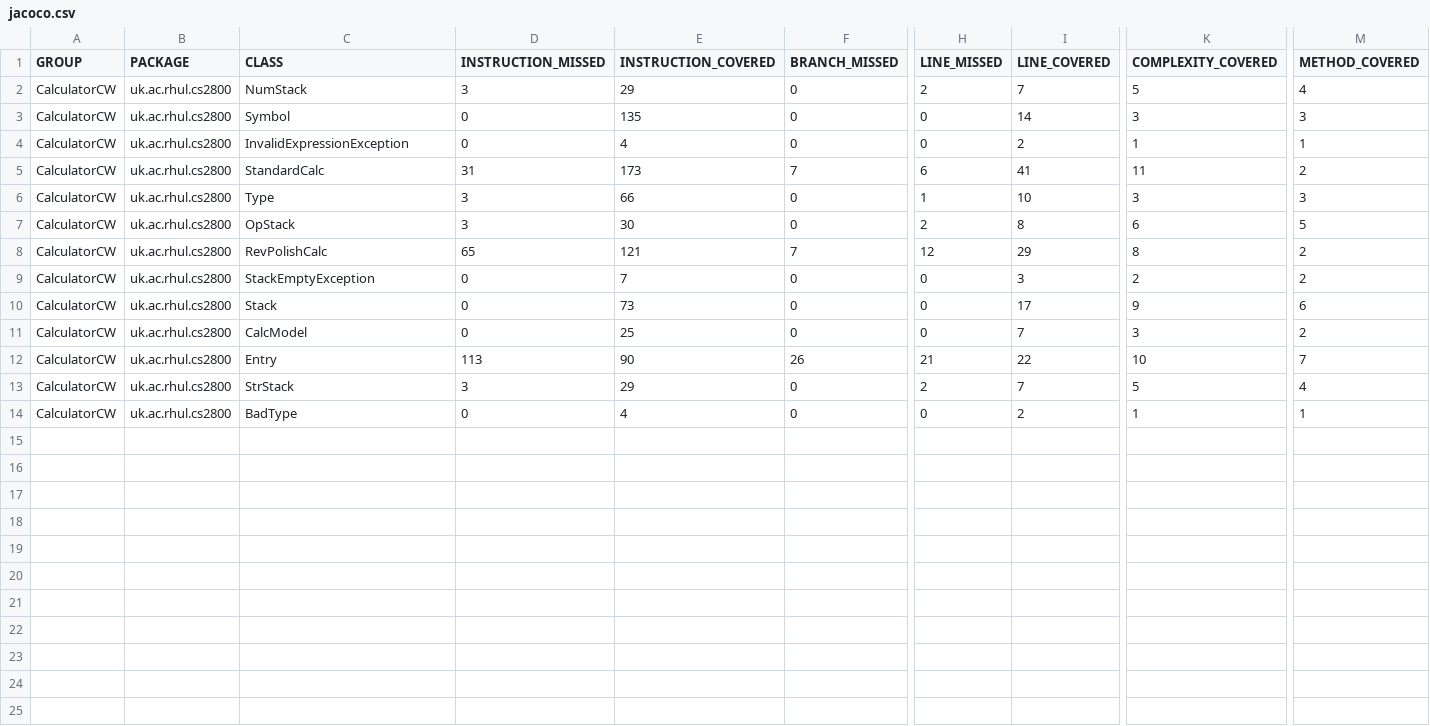
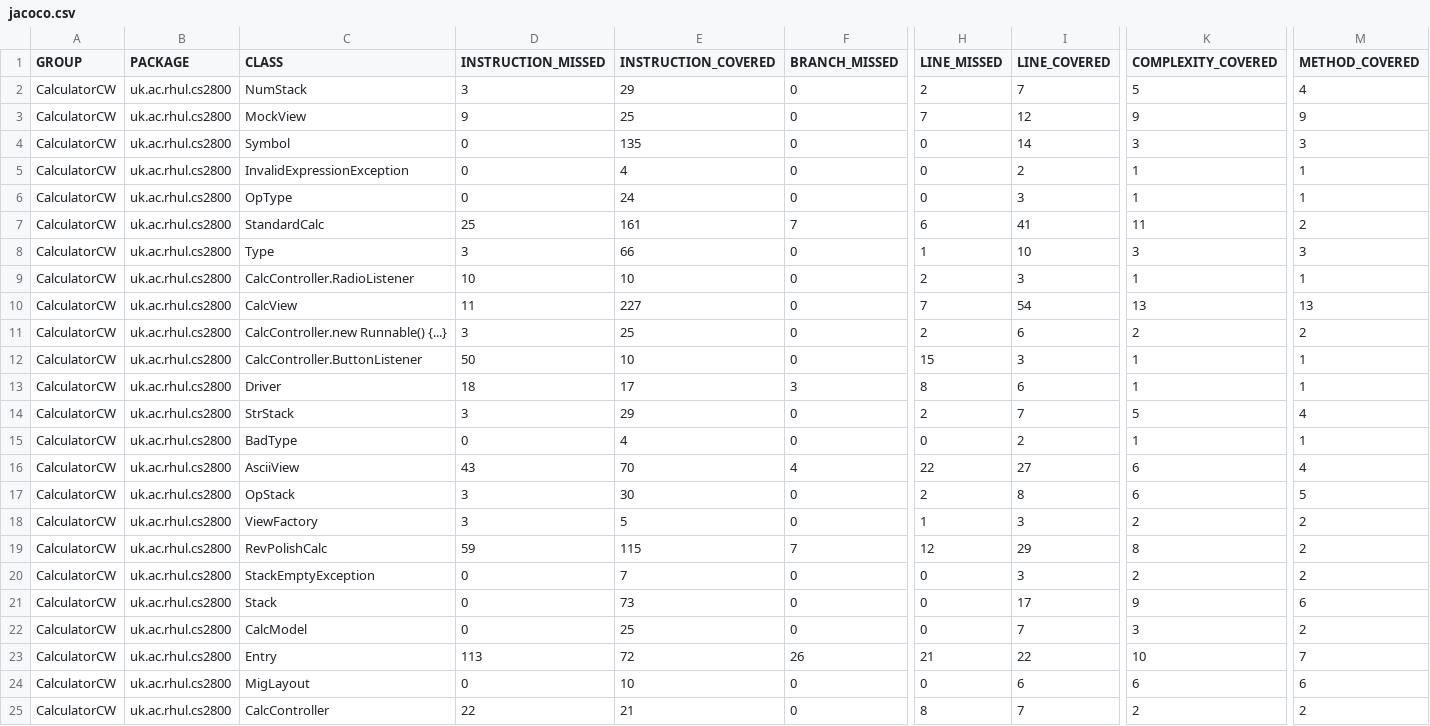
Before and after one commit to AbdullahAamir-Codes/Calculator_CS2800, a CSV file: CalculatorCW/target/site/jacoco/jacoco.csv, drawn as a sheet; only a part is shown, gaps mark what is left out; addresses are those after the commit; rows hold the shown columns only; the diff names each change by its address in the sheet, - before the commit and + after, or states it on an @@ line.

Commit message:
Fixed some Test classes. Fixed TestCalcController, TestMockView.

```diff
--- a/CalculatorCW/target/site/jacoco/jacoco.csv
+++ b/CalculatorCW/target/site/jacoco/jacoco.csv
+row 3: CalculatorCW | uk.ac.rhul.cs2800 | MockView | 9 | 25 | 0 | 7 | 12 | 9 | 9
+row 6: CalculatorCW | uk.ac.rhul.cs2800 | OpType | 0 | 24 | 0 | 0 | 3 | 1 | 1
-D7 (INSTRUCTION_MISSED): 31
+D7 (INSTRUCTION_MISSED): 25
-E7 (INSTRUCTION_COVERED): 173
+E7 (INSTRUCTION_COVERED): 161
+row 9: CalculatorCW | uk.ac.rhul.cs2800 | CalcController.RadioListener | 10 | 10 | 0 | 2 | 3 | 1 | 1
+row 10: CalculatorCW | uk.ac.rhul.cs2800 | CalcView | 11 | 227 | 0 | 7 | 54 | 13 | 13
+row 11: CalculatorCW | uk.ac.rhul.cs2800 | CalcController.new Runnable() {...} | 3 | 25 | 0 | 2 | 6 | 2 | 2
+row 12: CalculatorCW | uk.ac.rhul.cs2800 | CalcController.ButtonListener | 50 | 10 | 0 | 15 | 3 | 1 | 1
+row 13: CalculatorCW | uk.ac.rhul.cs2800 | Driver | 18 | 17 | 3 | 8 | 6 | 1 | 1
@@ row 13 moved to row 14: CalculatorCW @@
+row 15: CalculatorCW | uk.ac.rhul.cs2800 | BadType | 0 | 4 | 0 | 0 | 2 | 1 | 1
+row 16: CalculatorCW | uk.ac.rhul.cs2800 | AsciiView | 43 | 70 | 4 | 22 | 27 | 6 | 4
+row 18: CalculatorCW | uk.ac.rhul.cs2800 | ViewFactory | 3 | 5 | 0 | 1 | 3 | 2 | 2
-D19 (INSTRUCTION_MISSED): 65
+D19 (INSTRUCTION_MISSED): 59
-E19 (INSTRUCTION_COVERED): 121
+E19 (INSTRUCTION_COVERED): 115
-E23 (INSTRUCTION_COVERED): 90
+E23 (INSTRUCTION_COVERED): 72
-C24 (CLASS): BadType
+C24 (CLASS): MigLayout
-E24 (INSTRUCTION_COVERED): 4
+E24 (INSTRUCTION_COVERED): 10
-I24 (LINE_COVERED): 2
+I24 (LINE_COVERED): 6
-K24 (COMPLEXITY_COVERED): 1
+K24 (COMPLEXITY_COVERED): 6
-M24 (METHOD_COVERED): 1
+M24 (METHOD_COVERED): 6
+row 25: CalculatorCW | uk.ac.rhul.cs2800 | CalcController | 22 | 21 | 0 | 8 | 7 | 2 | 2
```
Also changed, not shown: 49 other files.
